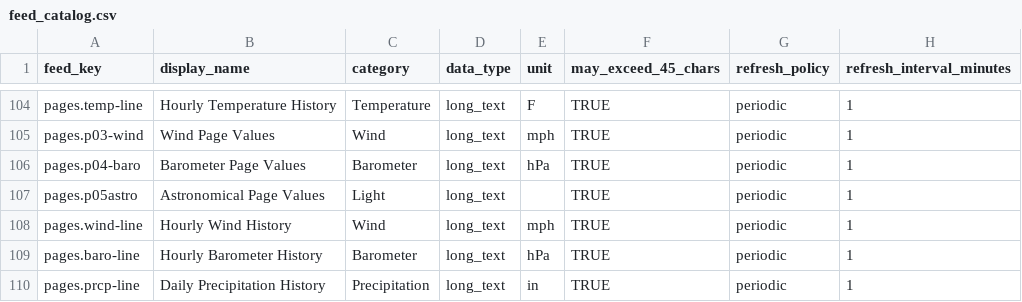
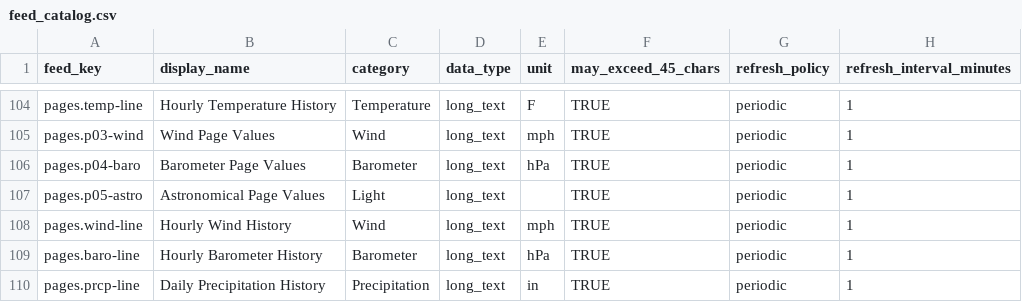
Before and after one commit to gh3262/CYD-Weather, a CSV file: src/adafruitio/feed_catalog.csv, drawn as a sheet; only a part is shown, gaps mark what is left out.

Commit message:
corrected feed name pages.p05-astro

```diff
--- a/src/adafruitio/feed_catalog.csv
+++ b/src/adafruitio/feed_catalog.csv
@@ -106,3 +106,3 @@ pages.p03-wind,Wind Page Values,Wind,long_text,mph,TRUE,periodic,1
 pages.p04-baro,Barometer Page Values,Barometer,long_text,hPa,TRUE,periodic,1
-pages.p05astro,Astronomical Page Values,Light,long_text,,TRUE,periodic,1
+pages.p05-astro,Astronomical Page Values,Light,long_text,,TRUE,periodic,1
 pages.wind-line,Hourly Wind History,Wind,long_text,mph,TRUE,periodic,1
```
Also changed, not shown: 4 other files.
